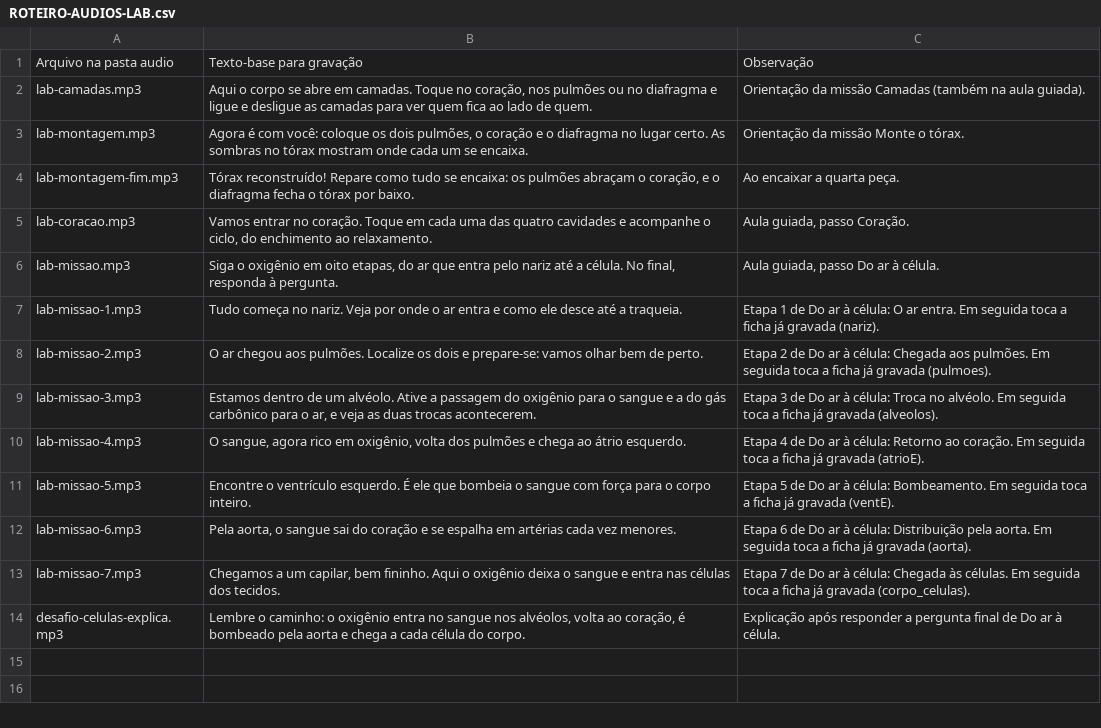
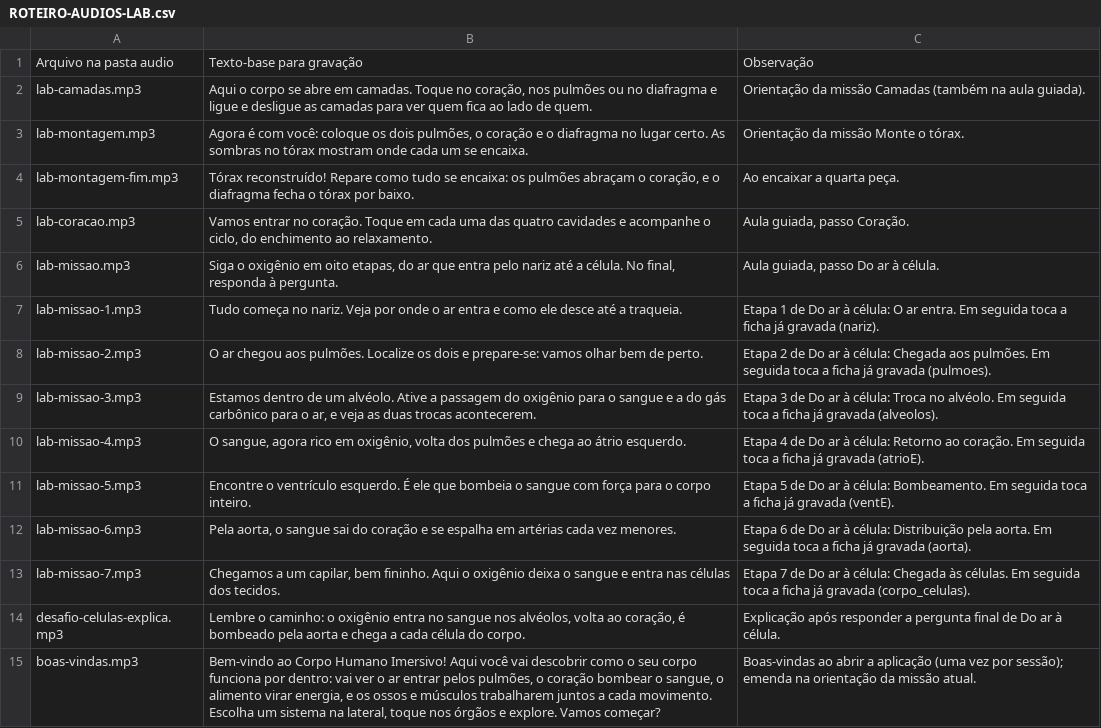
Before and after one commit to Newpc-Alan/portal-360-vr, a CSV file: apps/corpo-humano/ROTEIRO-AUDIOS-LAB.csv, drawn as a sheet.

```diff
--- a/apps/corpo-humano/ROTEIRO-AUDIOS-LAB.csv
+++ b/apps/corpo-humano/ROTEIRO-AUDIOS-LAB.csv
@@ -14 +14,2 @@ lab-missao-7.mp3;Chegamos a um capilar, bem fininho. Aqui o oxigênio deixa o sa
 desafio-celulas-explica.mp3;Lembre o caminho: o oxigênio entra no sangue nos alvéolos, volta ao coração, é bombeado pela aorta e chega a cada célula do corpo.;"Explicação após responder a pergunta final de Do ar à célula."
+boas-vindas.mp3;Bem-vindo ao Corpo Humano Imersivo! Aqui você vai descobrir como o seu corpo funciona por dentro: vai ver o ar entrar pelos pulmões, o coração bombear o sangue, o alimento virar energia, e os ossos e músculos trabalharem juntos a cada movimento. Escolha um sistema na lateral, toque nos órgãos e explore. Vamos começar?;"Boas-vindas ao abrir a aplicação (uma vez por sessão); emenda na orientação da missão atual."
```
Also changed, not shown: apps/corpo-humano/ROTEIRO-AUDIOS.csv, 6 other files.
